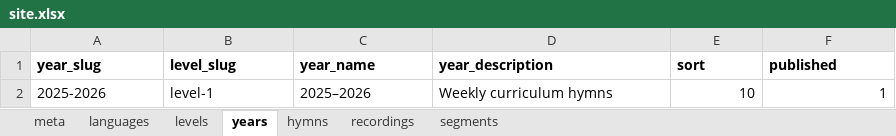
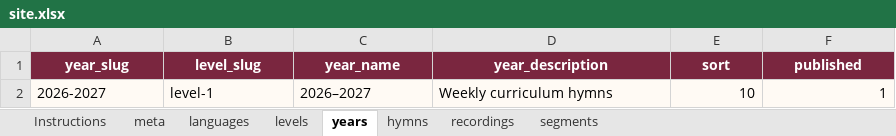
Before and after one commit to pierre-2005/stmina-hymns-school, an Excel workbook: content/site.xlsx, sheet years, drawn as a sheet; values as stored, in another font and other column widths than the file's, no borders; table styles not drawn; the diff names each change by its address in the sheet, - before the commit and + after, or states it on an @@ line.

```diff
--- a/content/site.xlsx (sheet years)
+++ b/content/site.xlsx (sheet years)
+sheet tab: Instructions
@@ A1:F1 fill: none → #7A263F, text colour: black → #FFFFFF, alignment: left → center @@
-A2 (year_slug): 2025-2026
+A2 (year_slug): 2026-2027
-A2:F2 fill: none
+A2:F2 fill: #FFFAF4
-C2 (year_name): 2025–2026
+C2 (year_name): 2026–2027
```
Also changed, not shown: sheet recordings, sheet segments, sheet hymns, sheet languages, sheet levels, sheet meta, 40 other files.
